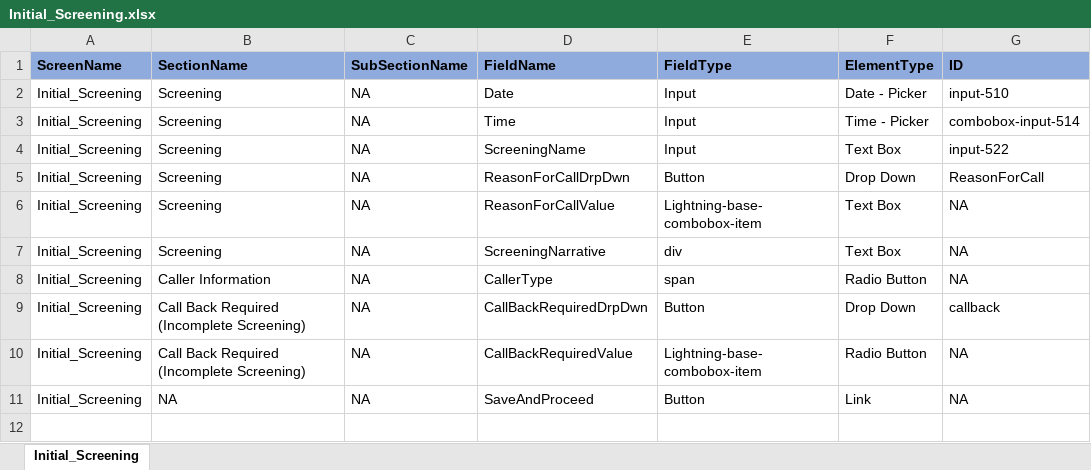
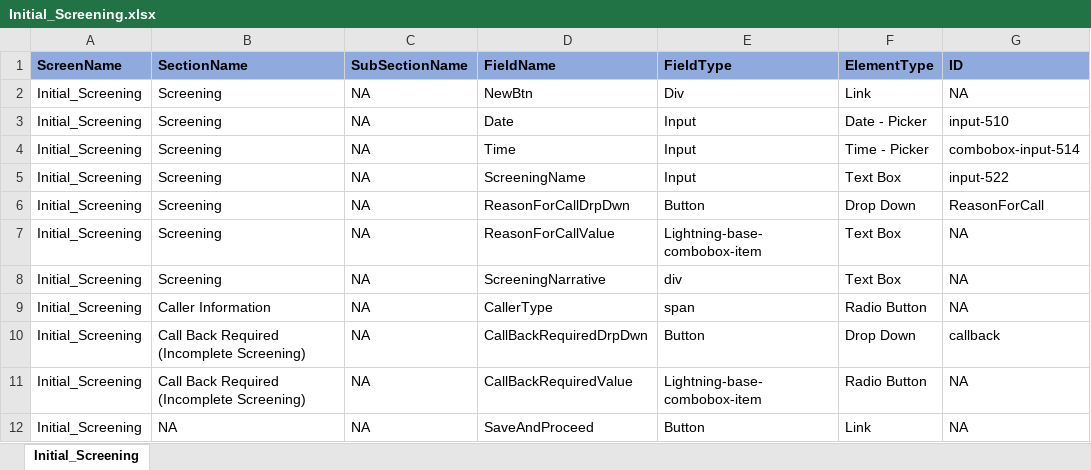
Before and after one commit to Manisha-Kodithyala8/POMGeneratorAI, an Excel workbook: Initial_Screening.xlsx, sheet Initial_Screening, drawn as a sheet; values as stored, in another font and other column widths than the file's, no borders; the diff names each change by its address in the sheet, - before the commit and + after, or states it on an @@ line.

```diff
--- a/Initial_Screening.xlsx (sheet Initial_Screening)
+++ b/Initial_Screening.xlsx (sheet Initial_Screening)
+row 2: Initial_Screening | Screening | NA | NewBtn | Div | Link | NA
```
Also changed, not shown: ConfigurationFile.xlsx.
